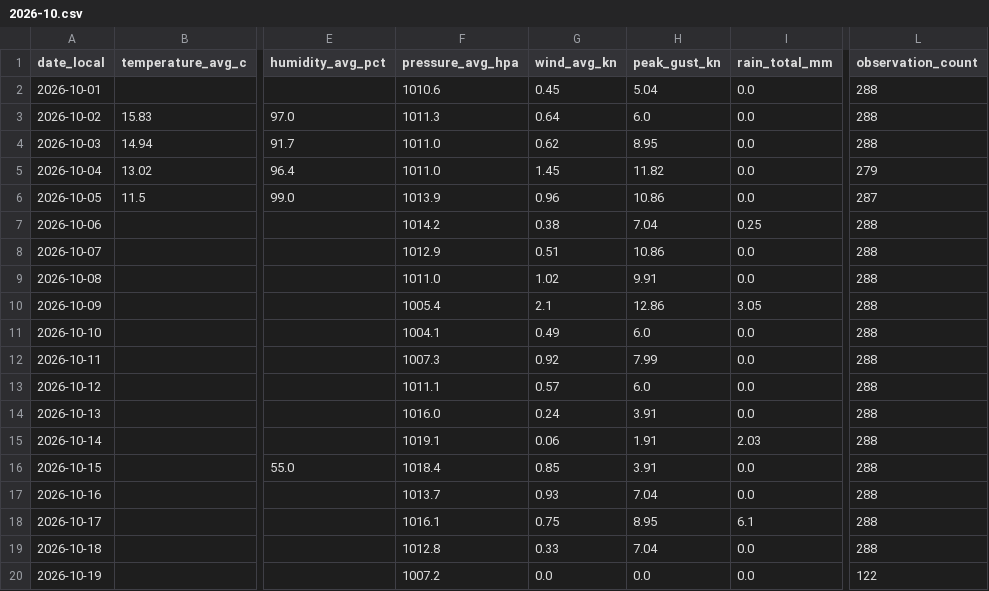
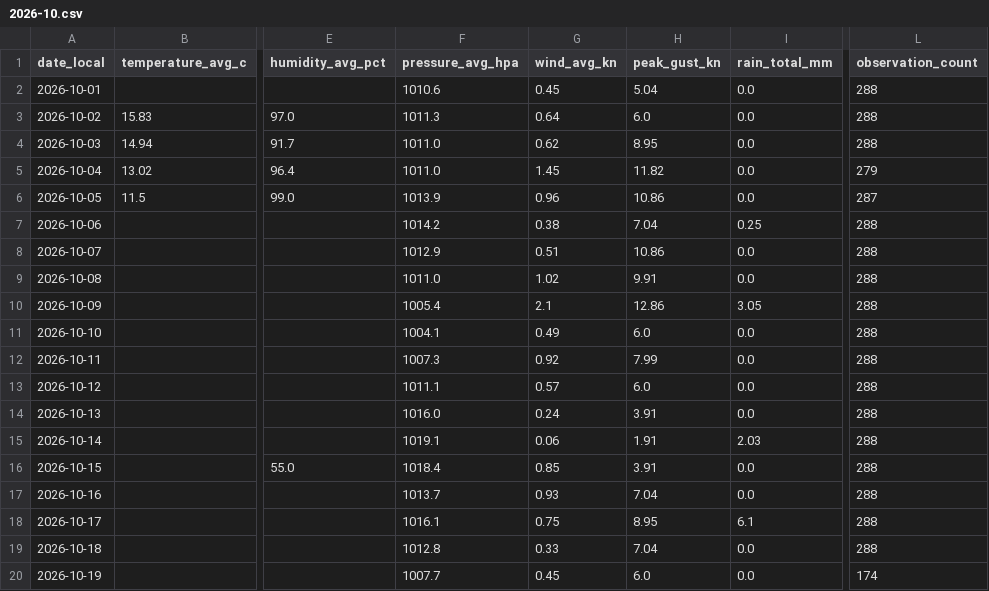
Before and after one commit to TrentinP/brambley-weather, a CSV file: data/daily/2026-10.csv, drawn as a sheet; only a part is shown, gaps mark what is left out; the diff names each change by its address in the sheet, - before the commit and + after, or states it on an @@ line.

```diff
--- a/data/daily/2026-10.csv
+++ b/data/daily/2026-10.csv
-F20 (pressure_avg_hpa): 1007.2
+F20 (pressure_avg_hpa): 1007.7
-G20 (wind_avg_kn): 0.0
+G20 (wind_avg_kn): 0.45
-H20 (peak_gust_kn): 0.0
+H20 (peak_gust_kn): 6.0
-L20 (observation_count): 122
+L20 (observation_count): 174
```
Also changed, not shown: 3 other files.
